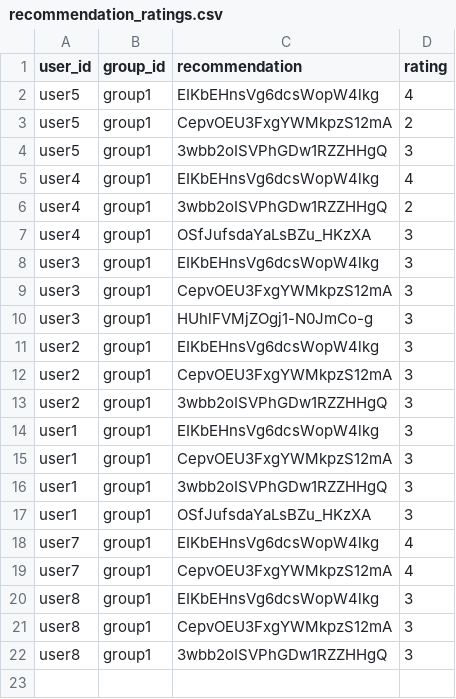
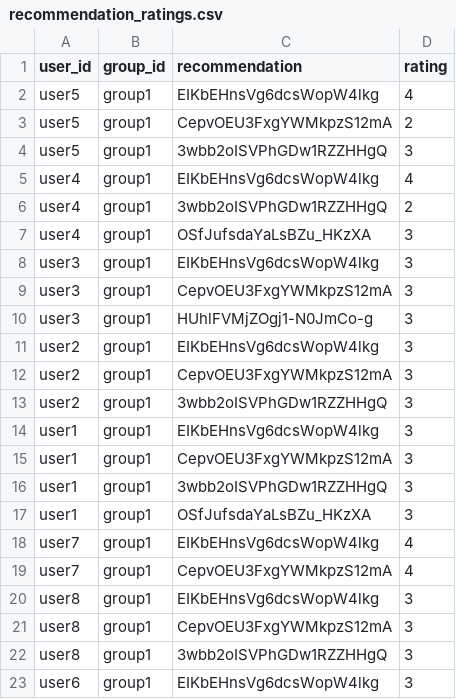
Before and after one commit to demondeployer7/dss8, a CSV file: recommendation_ratings.csv, drawn as a sheet.

Commit message:
Update recommendation_ratings.csv via Streamlit app

```diff
--- a/recommendation_ratings.csv
+++ b/recommendation_ratings.csv
@@ -22 +22,2 @@ user8,group1,CepvOEU3FxgYWMkpzS12mA,3
 user8,group1,3wbb2oISVPhGDw1RZZHHgQ,3
+user6,group1,EIKbEHnsVg6dcsWopW4lkg,3
```
